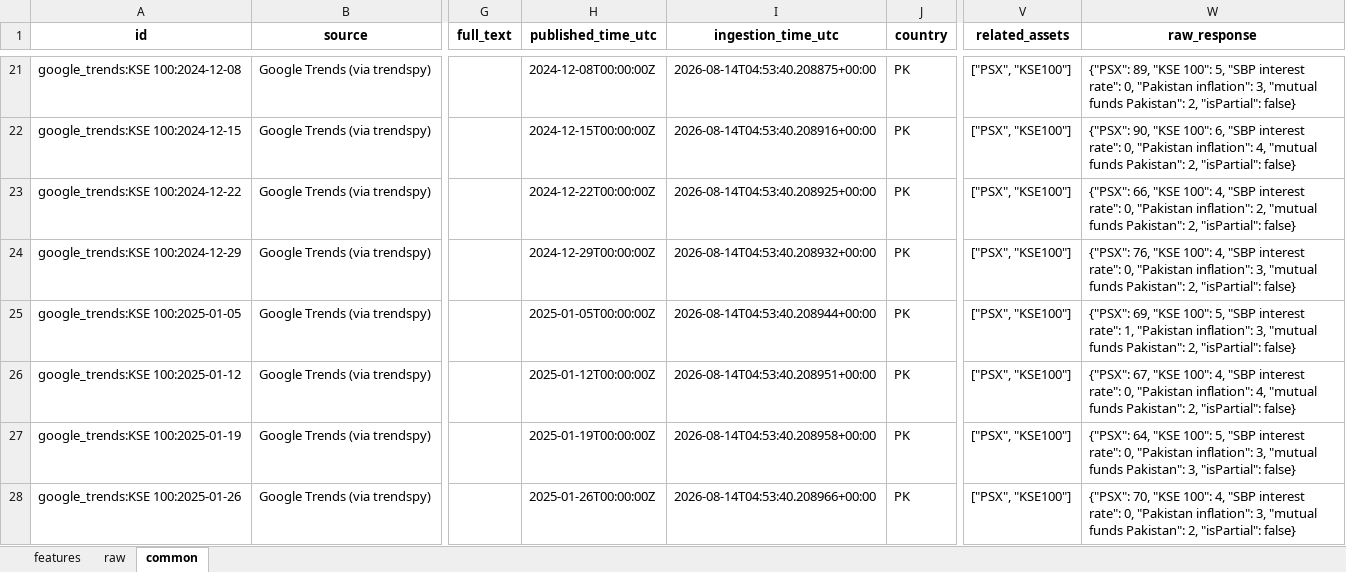
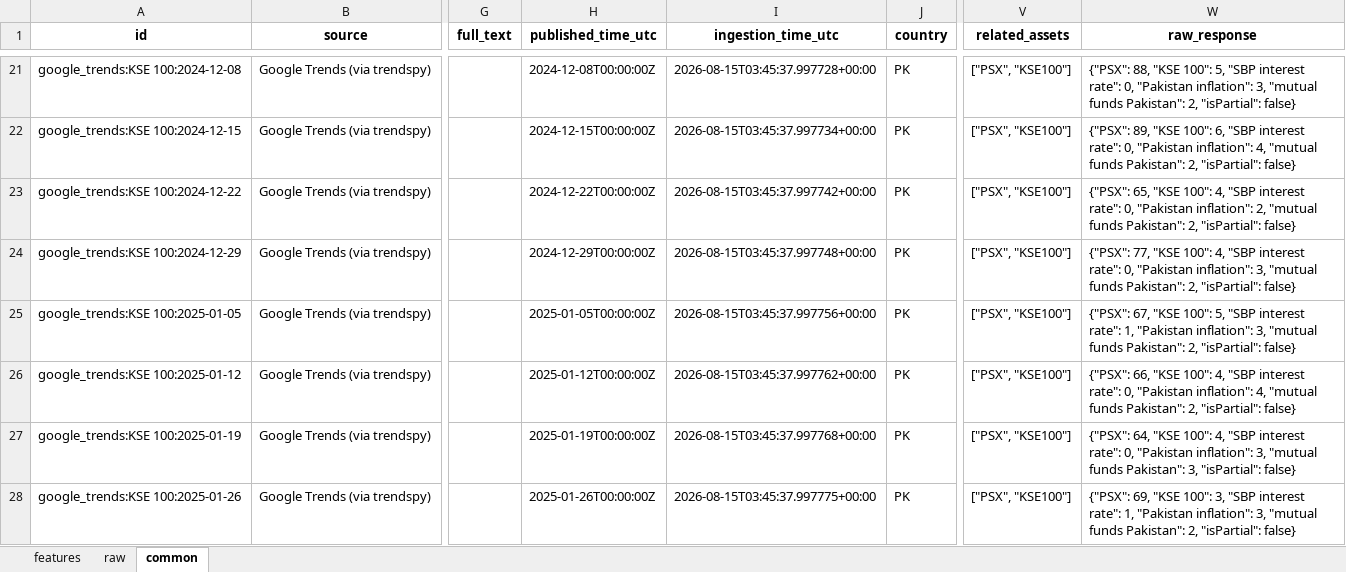
Before and after one commit to Alphaworkss/Fund-Forge, an Excel workbook: Google_Trends_Pipeline/alt_data.xlsx, sheet common, drawn as a sheet; only a part is shown, gaps mark what is left out; values as stored, in another font and other column widths than the file's, no borders; the diff covers the shown part only; the diff names each change by its address in the sheet, - before the commit and + after, or states it on an @@ line.

```diff
--- a/Google_Trends_Pipeline/alt_data.xlsx (sheet common)
+++ b/Google_Trends_Pipeline/alt_data.xlsx (sheet common)
-I21 (ingestion_time_utc): 2026-08-14T04:53:40.208875+00:00
+I21 (ingestion_time_utc): 2026-08-15T03:45:37.997728+00:00
-W21 (raw_response): {"PSX": 89, "KSE 100":…
+W21 (raw_response): {"PSX": 88, "KSE 100":…
-I22 (ingestion_time_utc): 2026-08-14T04:53:40.208916+00:00
+I22 (ingestion_time_utc): 2026-08-15T03:45:37.997734+00:00
-W22 (raw_response): {"PSX": 90, "KSE 100":…
+W22 (raw_response): {"PSX": 89, "KSE 100":…
-I23 (ingestion_time_utc): 2026-08-14T04:53:40.208925+00:00
+I23 (ingestion_time_utc): 2026-08-15T03:45:37.997742+00:00
-W23 (raw_response): {"PSX": 66, "KSE 100":…
+W23 (raw_response): {"PSX": 65, "KSE 100":…
-I24 (ingestion_time_utc): 2026-08-14T04:53:40.208932+00:00
+I24 (ingestion_time_utc): 2026-08-15T03:45:37.997748+00:00
-W24 (raw_response): {"PSX": 76, "KSE 100":…
+W24 (raw_response): {"PSX": 77, "KSE 100":…
-I25 (ingestion_time_utc): 2026-08-14T04:53:40.208944+00:00
+I25 (ingestion_time_utc): 2026-08-15T03:45:37.997756+00:00
-W25 (raw_response): {"PSX": 69, "KSE 100":…
+W25 (raw_response): {"PSX": 67, "KSE 100":…
-I26 (ingestion_time_utc): 2026-08-14T04:53:40.208951+00:00
+I26 (ingestion_time_utc): 2026-08-15T03:45:37.997762+00:00
-W26 (raw_response): {"PSX": 67, "KSE 100":…
+W26 (raw_response): {"PSX": 66, "KSE 100":…
-I27 (ingestion_time_utc): 2026-08-14T04:53:40.208958+00:00
+I27 (ingestion_time_utc): 2026-08-15T03:45:37.997768+00:00
-W27 (raw_response): …"KSE 100": 5, "SBP interest…
+W27 (raw_response): …"KSE 100": 4, "SBP interest…
-I28 (ingestion_time_utc): 2026-08-14T04:53:40.208966+00:00
+I28 (ingestion_time_utc): 2026-08-15T03:45:37.997775+00:00
-W28 (raw_response): {"PSX": 70, "KSE 100": 4, "SBP interest rate": 0, "Pakistan inflation":…
+W28 (raw_response): {"PSX": 69, "KSE 100": 3, "SBP interest rate": 1, "Pakistan inflation":…
```
Also changed, not shown: 949 edited cells elsewhere in this sheet, sheet features, sheet raw, 1 other file.
